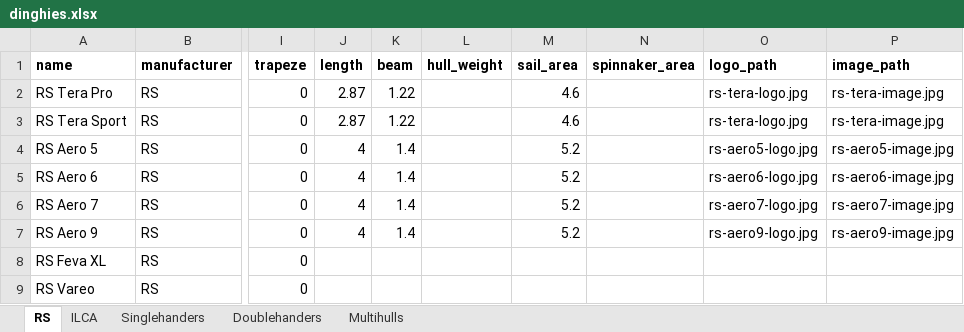
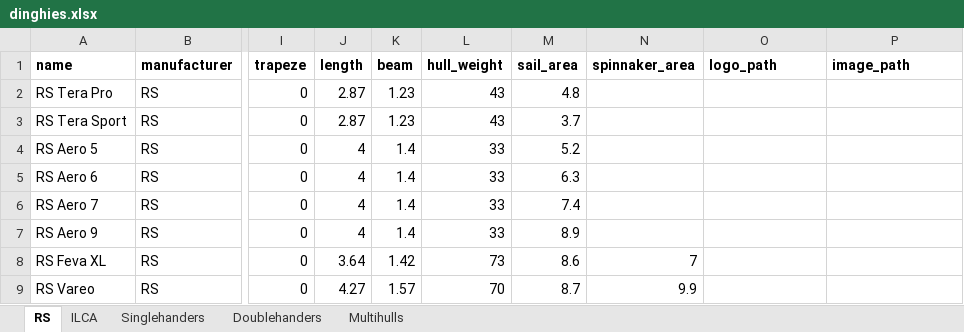
Before and after one commit to schweben/dinghyapi, an Excel workbook: dinghies.xlsx, sheet RS, drawn as a sheet; only a part is shown, gaps mark what is left out; values as stored, in another font and other column widths than the file's, no borders; the diff covers the shown part only; the diff names each change by its address in the sheet, - before the commit and + after, or states it on an @@ line.

Commit message:
Better dinghy data

```diff
--- a/dinghies.xlsx (sheet RS)
+++ b/dinghies.xlsx (sheet RS)
-K2:K3 (beam): 1.22
+K2:K3 (beam): 1.23
-L2:L3 (hull_weight): (empty)
+L2:L3 (hull_weight): 43
-M2 (sail_area): 4.6
+M2 (sail_area): 4.8
-O2:O3 (logo_path): rs-tera-logo.jpg
+O2:O3 (logo_path): (empty)
-P2:P3 (image_path): rs-tera-image.jpg
+P2:P3 (image_path): (empty)
-M3 (sail_area): 4.6
+M3 (sail_area): 3.7
-L4:L7 (hull_weight): (empty)
+L4:L7 (hull_weight): 33
-O4 (logo_path): rs-aero5-logo.jpg
+O4 (logo_path): (empty)
-P4 (image_path): rs-aero5-image.jpg
+P4 (image_path): (empty)
-M5 (sail_area): 5.2
+M5 (sail_area): 6.3
-O5 (logo_path): rs-aero6-logo.jpg
+O5 (logo_path): (empty)
-P5 (image_path): rs-aero6-image.jpg
+P5 (image_path): (empty)
-M6 (sail_area): 5.2
+M6 (sail_area): 7.4
-O6 (logo_path): rs-aero7-logo.jpg
+O6 (logo_path): (empty)
-P6 (image_path): rs-aero7-image.jpg
+P6 (image_path): (empty)
-M7 (sail_area): 5.2
+M7 (sail_area): 8.9
-O7 (logo_path): rs-aero9-logo.jpg
+O7 (logo_path): (empty)
-P7 (image_path): rs-aero9-image.jpg
+P7 (image_path): (empty)
-J8 (length): (empty)
+J8 (length): 3.64
-K8 (beam): (empty)
+K8 (beam): 1.42
-L8 (hull_weight): (empty)
+L8 (hull_weight): 73
-M8 (sail_area): (empty)
+M8 (sail_area): 8.6
-N8 (spinnaker_area): (empty)
+N8 (spinnaker_area): 7
-J9 (length): (empty)
+J9 (length): 4.27
-K9 (beam): (empty)
+K9 (beam): 1.57
-L9 (hull_weight): (empty)
+L9 (hull_weight): 70
-M9 (sail_area): (empty)
+M9 (sail_area): 8.7
-N9 (spinnaker_area): (empty)
+N9 (spinnaker_area): 9.9
```
Also changed, not shown: 1 added row, 2 removed rows and 116 edited cells elsewhere in this sheet, sheet Doublehanders, 7 other files.
